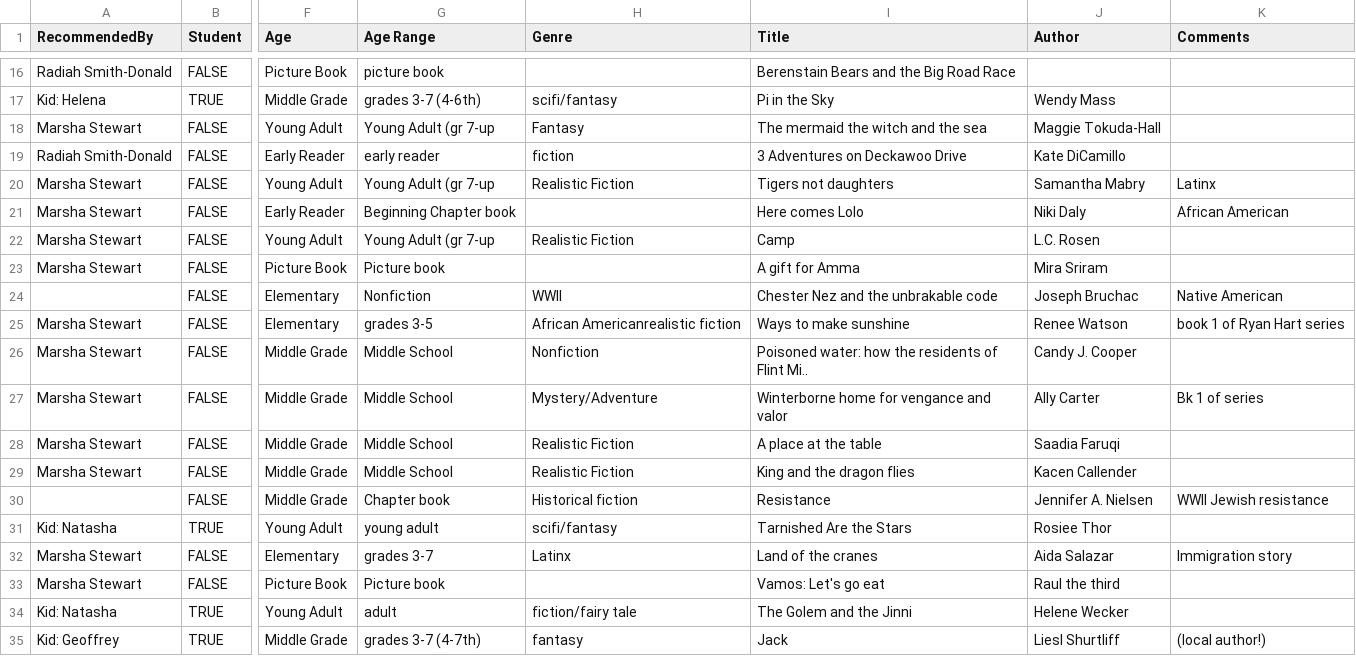
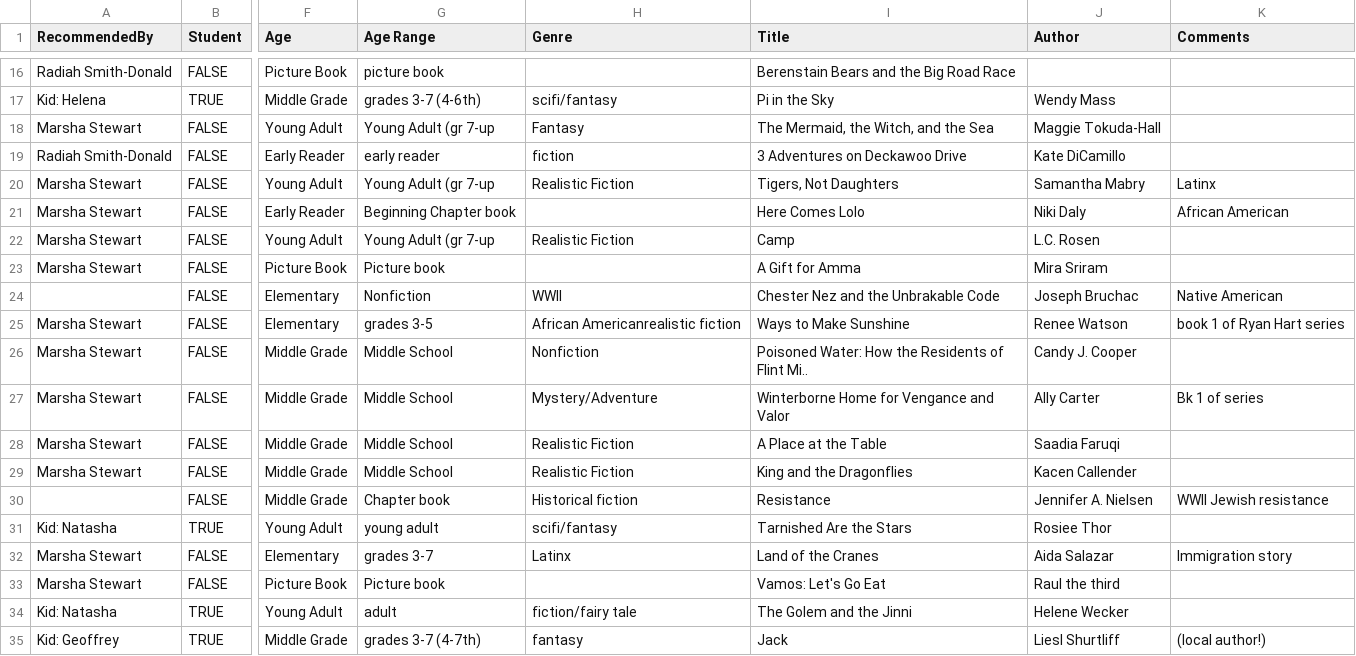
Before and after one commit to froboy/abf20, a CSV file: _data/bookfair.csv, drawn as a sheet; only a part is shown, gaps mark what is left out; the diff covers the shown part only; the diff names each change by its address in the sheet, - before the commit and + after, or states it on an @@ line.

```diff
--- a/_data/bookfair.csv
+++ b/_data/bookfair.csv
-I18 (Title): The mermaid the witch and the sea
+I18 (Title): The Mermaid, the Witch, and the Sea
-I20 (Title): Tigers not daughters
+I20 (Title): Tigers, Not Daughters
-I21 (Title): Here comes Lolo
+I21 (Title): Here Comes Lolo
-I23 (Title): A gift for Amma
+I23 (Title): A Gift for Amma
-I24 (Title): Chester Nez and the unbrakable code
+I24 (Title): Chester Nez and the Unbrakable Code
-I25 (Title): Ways to make sunshine
+I25 (Title): Ways to Make Sunshine
-I26 (Title): Poisoned water: how the residents of Flint…
+I26 (Title): Poisoned Water: How the Residents of Flint…
-I27 (Title): Winterborne home for vengance and valor
+I27 (Title): Winterborne Home for Vengance and Valor
-I28 (Title): A place at the table
+I28 (Title): A Place at the Table
-I29 (Title): King and the dragon flies
+I29 (Title): King and the Dragonflies
-I32 (Title): Land of the cranes
+I32 (Title): Land of the Cranes
-I33 (Title): Vamos: Let's go eat
+I33 (Title): Vamos: Let's Go Eat
```
Also changed, not shown: 1 added row, 1 removed row and 69 edited cells elsewhere in this file.
